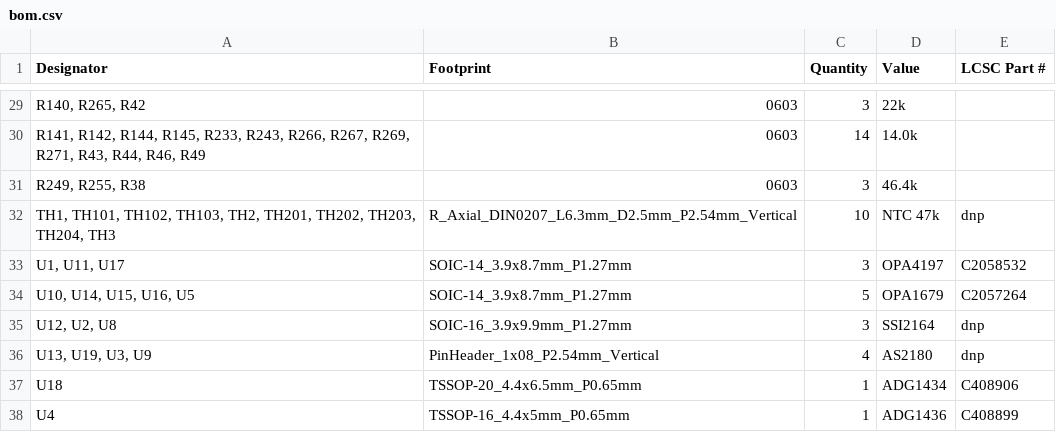
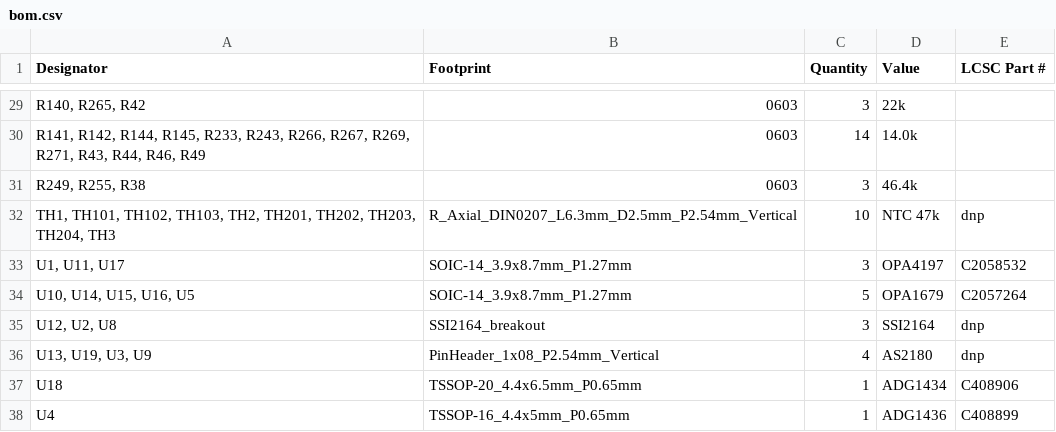
Before and after one commit to skylar-slideshows/Digilog_Capstone, a CSV file: PCB_CAD/01 Analog/EQ/production/bom.csv, drawn as a sheet; only a part is shown, gaps mark what is left out; the diff names each change by its address in the sheet, - before the commit and + after, or states it on an @@ line.

```diff
--- a/PCB_CAD/01 Analog/EQ/production/bom.csv
+++ b/PCB_CAD/01 Analog/EQ/production/bom.csv
-B35 (Footprint): SOIC-16_3.9x9.9mm_P1.27mm
+B35 (Footprint): SSI2164_breakout
```
Also changed, not shown: PCB_CAD/01 Analog/EQ/production/designators.csv, PCB_CAD/01 Analog/EQ/production/positions.csv, 14 other files.
